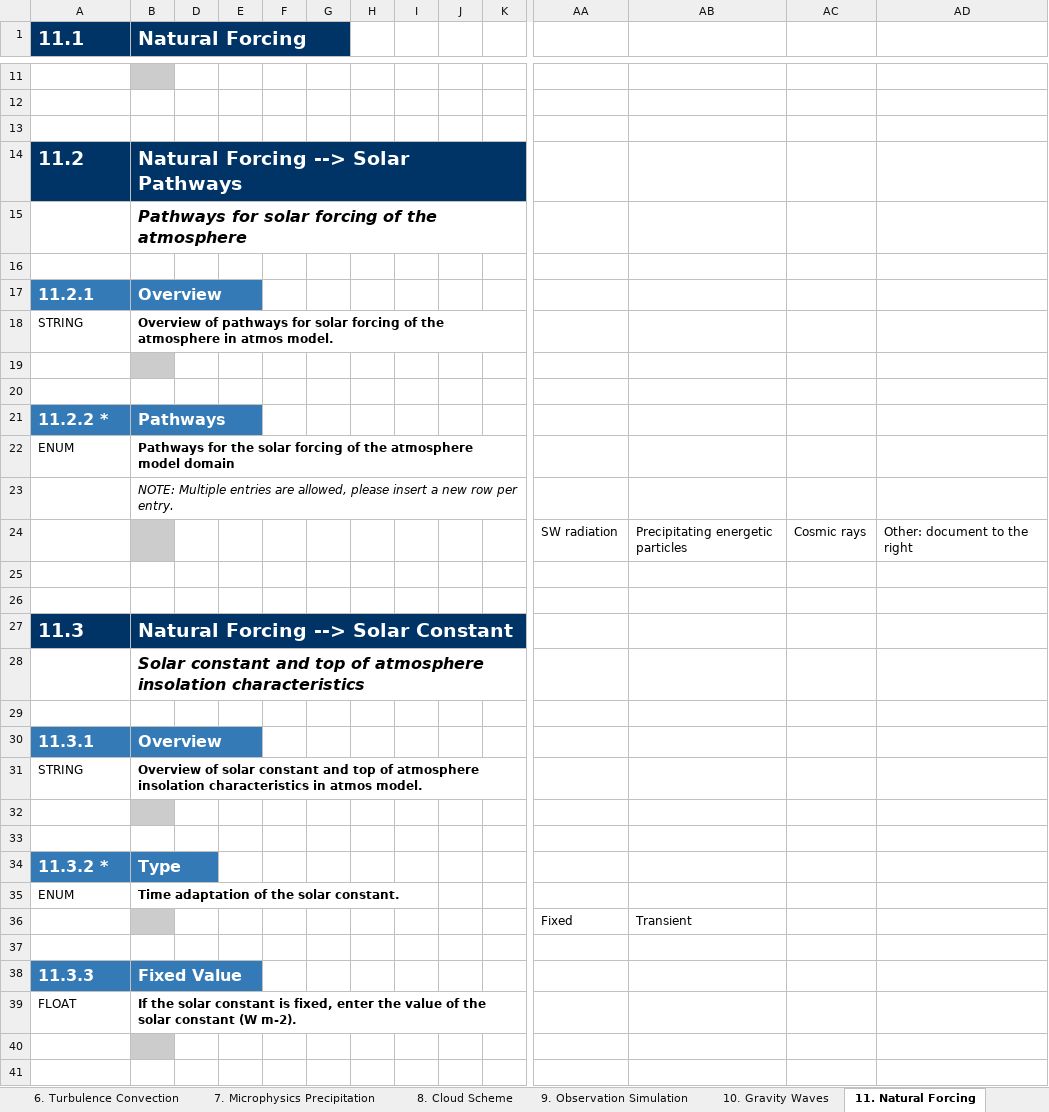
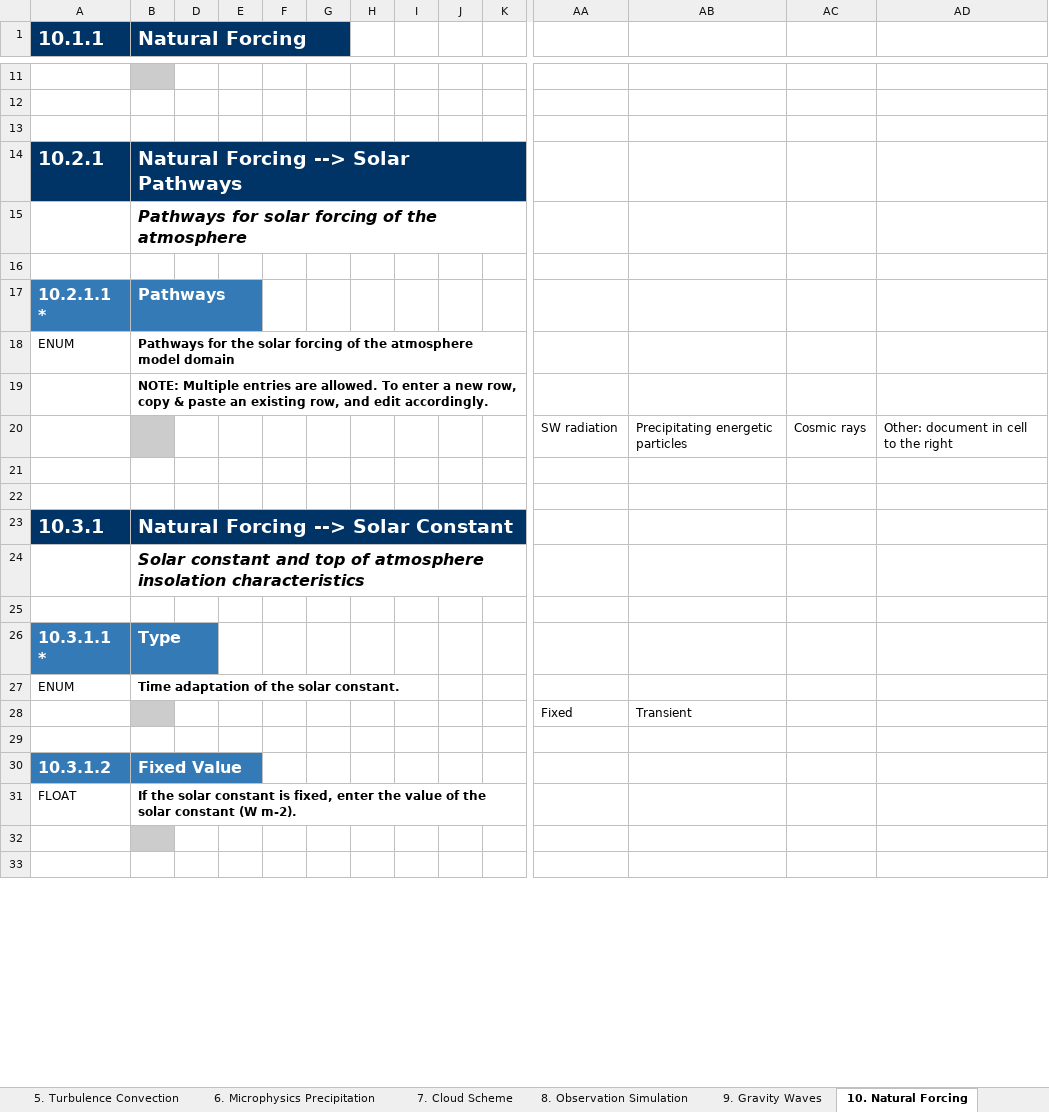
Before and after one commit to ES-DOC-INSTITUTIONAL/cas, an Excel workbook: cmip6/models/fgoals-f3-h/cmip6_cas_fgoals-f3-h_atmos.xlsx, sheet 10. Natural Forcing, drawn as a sheet; only a part is shown, gaps mark what is left out; values as stored, in another font and other column widths than the file's, no borders; removed rows and columns are numbered as before the commit, all else as after; rows hold the shown columns only; the diff covers the shown part only; the diff names each change by its address in the sheet, - before the commit and + after, or states it on an @@ line.

```diff
--- a/cmip6/models/fgoals-f3-h/cmip6_cas_fgoals-f3-h_atmos.xlsx (sheet 10. Natural Forcing)
+++ b/cmip6/models/fgoals-f3-h/cmip6_cas_fgoals-f3-h_atmos.xlsx (sheet 10. Natural Forcing)
-sheet tab: 6. Turbulence Convection
+sheet tab: 5. Turbulence Convection
-sheet tab: 7. Microphysics Precipitation
+sheet tab: 6. Microphysics Precipitation
-sheet tab: 8. Cloud Scheme
+sheet tab: 7. Cloud Scheme
-sheet tab: 9. Observation Simulation
+sheet tab: 8. Observation Simulation
-sheet tab: 10. Gravity Waves
+sheet tab: 9. Gravity Waves
-sheet tab: 11. Natural Forcing
+sheet tab: 10. Natural Forcing
-A1: 11.1
+A1: 10.1.1
-A14 (10.1.1): 11.2
+A14 (10.1.1): 10.2.1
-row 17: 11.2.1 | Overview
-row 18: STRING | Overview of pathways for solar forcing of the atmosphere in atmos model.
+row 17: 10.2.1.1 * | Pathways
@@ row 22 moved to row 18: ENUM @@
+row 19:  | NOTE: Multiple entries are allowed. To enter a new row, copy & paste an existing row, and edit accordingly.
+row 20:  |  |  |  |  |  |  |  |  |  | SW radiation | Precipitating energetic particles | Cosmic rays | Other: document in cell to the right
-B21 fill: #CCCCCC
+B21 fill: none
-row 21: 11.2.2 * | Pathways
-row 23:  | NOTE: Multiple entries are allowed, please insert a new row per entry.
-row 24:  |  |  |  |  |  |  |  |  |  | SW radiation | Precipitating energetic particles | Cosmic rays | Other: document to the right
-row 25: (empty)
-row 26: (empty)
-A23 (10.1.1): 11.3
+A23 (10.1.1): 10.3.1
-row 30: 11.3.1 | Overview
-row 31: STRING | Overview of solar constant and top of atmosphere insolation characteristics in atmos model.
-row 32: (empty)
-row 33: (empty)
-A26 (10.1.1): 11.3.2 *
+A26 (10.1.1): 10.3.1.1 *
-A30 (10.1.1): 11.3.3
+A30 (10.1.1): 10.3.1.2
```
Also changed, not shown: 12 removed rows and 15 edited cells elsewhere in this sheet, sheet 4. Radiation, sheet 3. Dynamical Core, sheet 5. Turbulence Convection, sheet 8. Observation Simulation, sheet 1. Key Properties, sheet 7. Cloud Scheme, 5 more sheets, other sheet tabs, hidden cells, cmip6/models/cas-esm1-0/cmip6_cas_cas-esm1-0_aerosol.xlsx, cmip6/models/cas-esm1-0/cmip6_cas_cas-esm1-0_atmos.xlsx, 49 other files.
